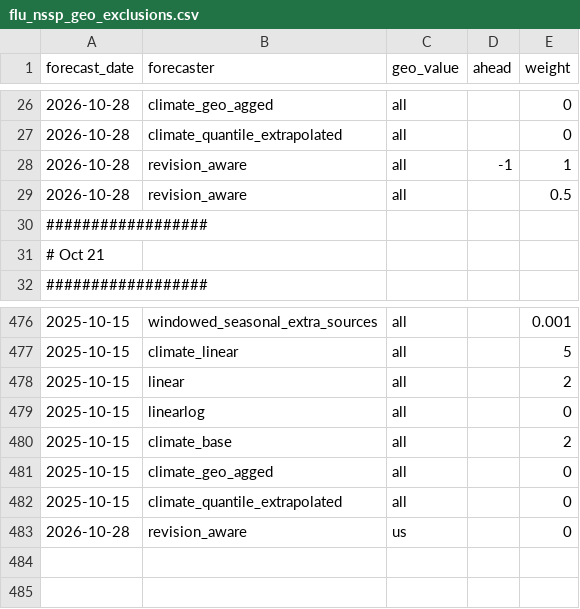
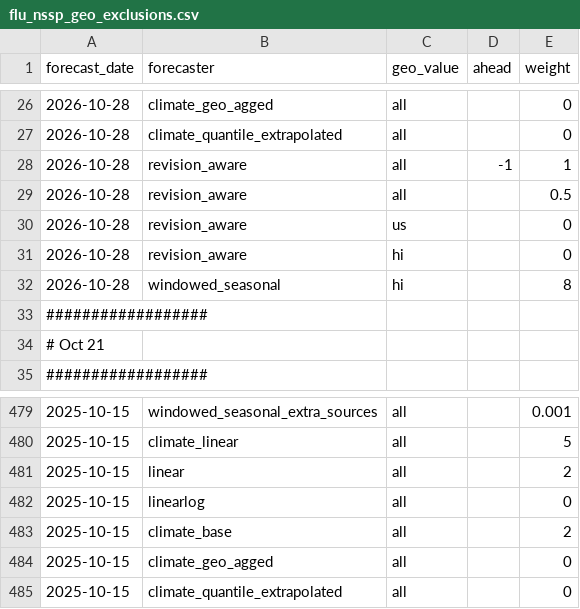
Before and after one commit to cmu-delphi/exploration-tooling, a CSV file: pipelines/flu_nssp_geo_exclusions.csv, drawn as a sheet; only a part is shown, gaps mark what is left out.

Commit message:
flu weights 2026-10-28

```diff
--- a/pipelines/flu_nssp_geo_exclusions.csv
+++ b/pipelines/flu_nssp_geo_exclusions.csv
@@ -29,2 +29,5 @@ forecast_date,forecaster,geo_value,ahead,weight
 2026-10-28, revision_aware, all,, 0.5
+2026-10-28, revision_aware, us,, 0
+2026-10-28, revision_aware, hi,, 0
+2026-10-28, windowed_seasonal, hi,, 8
 ##################
@@ -482,2 +485 @@ forecast_date,forecaster,geo_value,ahead,weight
 2025-10-15, climate_quantile_extrapolated, all,, 0
-2026-10-28, revision_aware, us,, 0
```
Also changed, not shown: pipelines/flu_geo_exclusions.csv.
